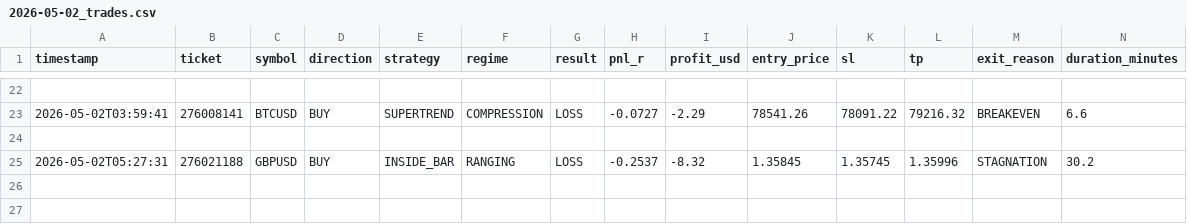
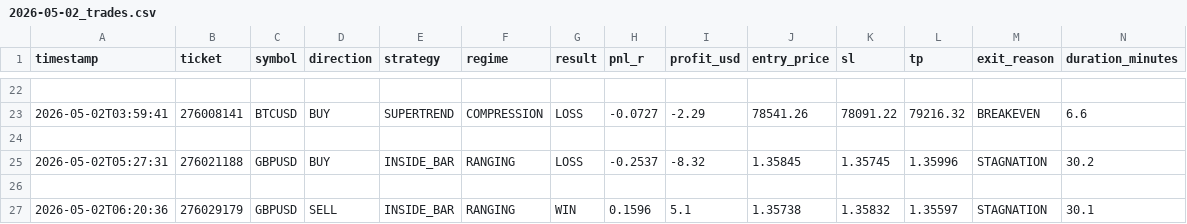
Before and after one commit to arsiqty9/aish-logs, a CSV file: 2026-05-02_trades.csv, drawn as a sheet; only a part is shown, gaps mark what is left out; rows hold the shown columns only; the diff names each change by its address in the sheet, - before the commit and + after, or states it on an @@ line.

```diff
--- a/2026-05-02_trades.csv
+++ b/2026-05-02_trades.csv
+row 26: (empty)
+row 27: 2026-05-02T06:20:36 | 276029179 | GBPUSD | SELL | INSIDE_BAR | RANGING | WIN | 0.1596 | 5.1 | 1.35738 | 1.35832 | 1.35597 | STAGNATION | 30.1
```
Also changed, not shown: 3 other files.
